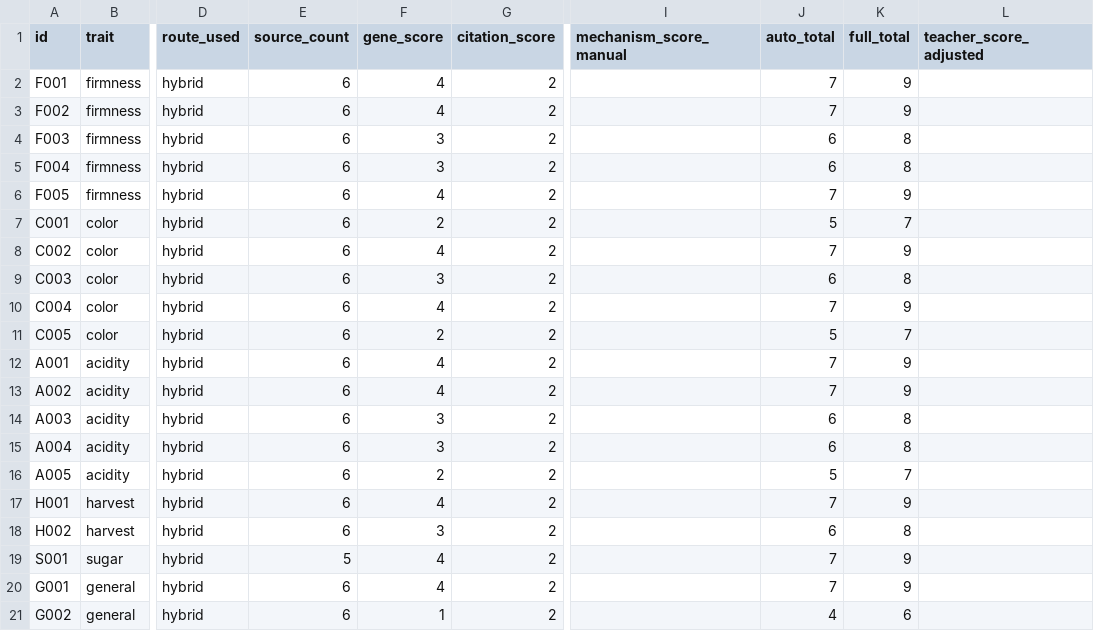
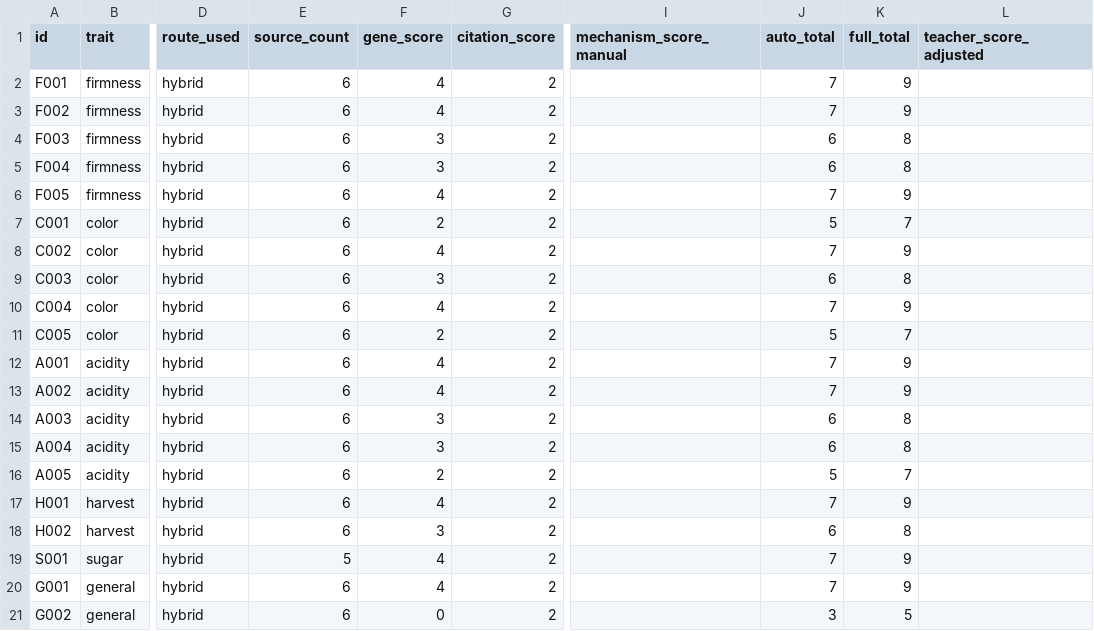
Before and after one commit to sleepy-shawn/apple-breeding-rag, a CSV file: workspace/default/evaluation/runs/baseline_final_paper_set/results.csv (was workspace/default/evaluation/runs/baseline_firmness_texture_curated/results.csv), drawn as a sheet; only a part is shown, gaps mark what is left out; the diff names each change by its address in the sheet, - before the commit and + after, or states it on an @@ line.

Commit message:
ensure the paper number

```diff
--- a/workspace/default/evaluation/runs/baseline_firmness_texture_curated/results.csv
+++ b/workspace/default/evaluation/runs/baseline_final_paper_set/results.csv
-F21 (gene_score): 1
+F21 (gene_score): 0
-J21 (auto_total): 4
+J21 (auto_total): 3
-K21 (full_total): 6
+K21 (full_total): 5
```
Also changed, not shown: 56 other files.
